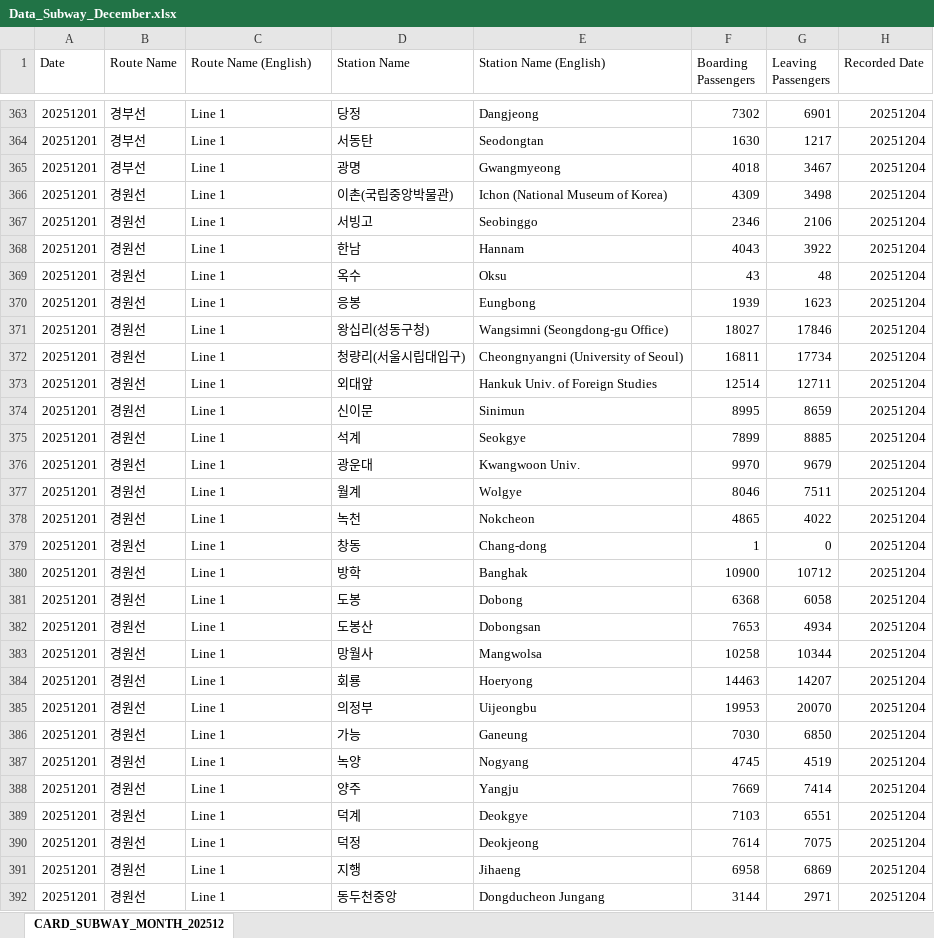
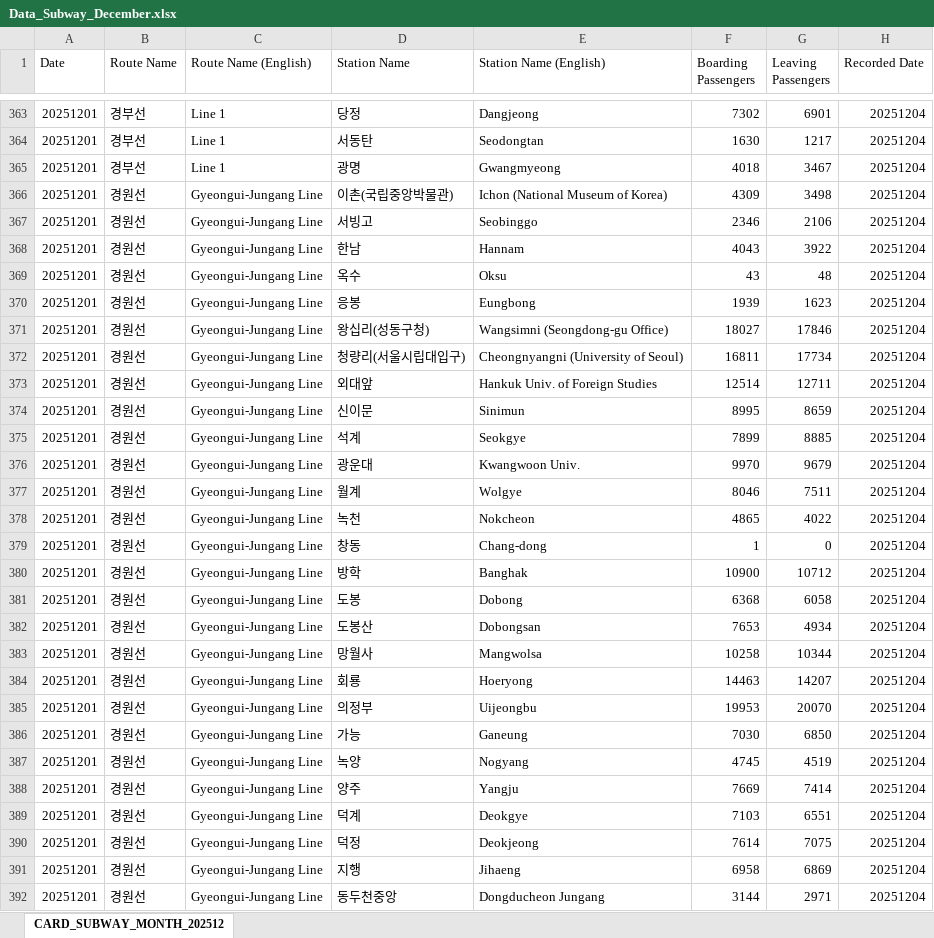
Before and after one commit to RonenFran/Graphical-and-Community-Based-Analysis-of-Seoul-s-Subway-System, an Excel workbook: Data_Subway_December.xlsx, sheet CARD_SUBWAY_MONTH_202512, drawn as a sheet; only a part is shown, gaps mark what is left out; values as stored, in another font and other column widths than the file's, no borders; the diff covers the shown part only; the diff names each change by its address in the sheet, - before the commit and + after, or states it on an @@ line.

Commit message:
Update issues in excel sheet

```diff
--- a/Data_Subway_December.xlsx (sheet CARD_SUBWAY_MONTH_202512)
+++ b/Data_Subway_December.xlsx (sheet CARD_SUBWAY_MONTH_202512)
-C366:C392 (Route Name (English)): Line 1
+C366:C392 (Route Name (English)): Gyeongui-Jungang Line
```
Also changed, not shown: 1368 edited cells elsewhere in this sheet, 2 other files.
